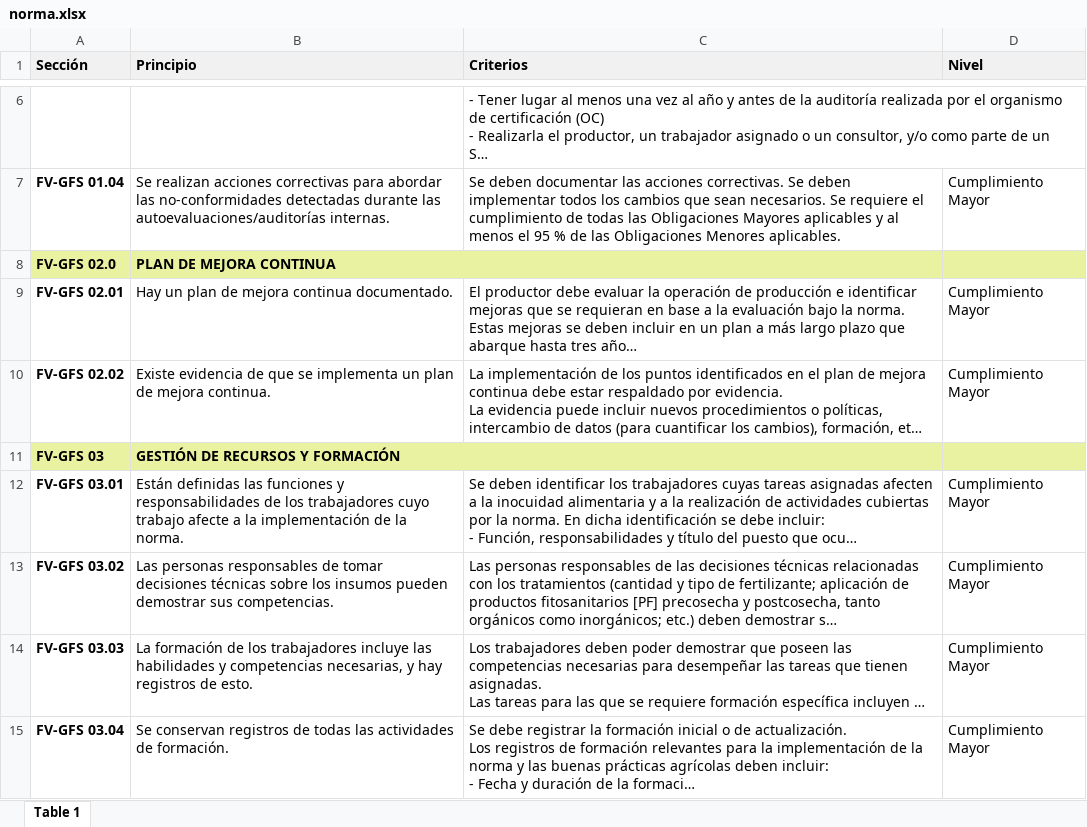
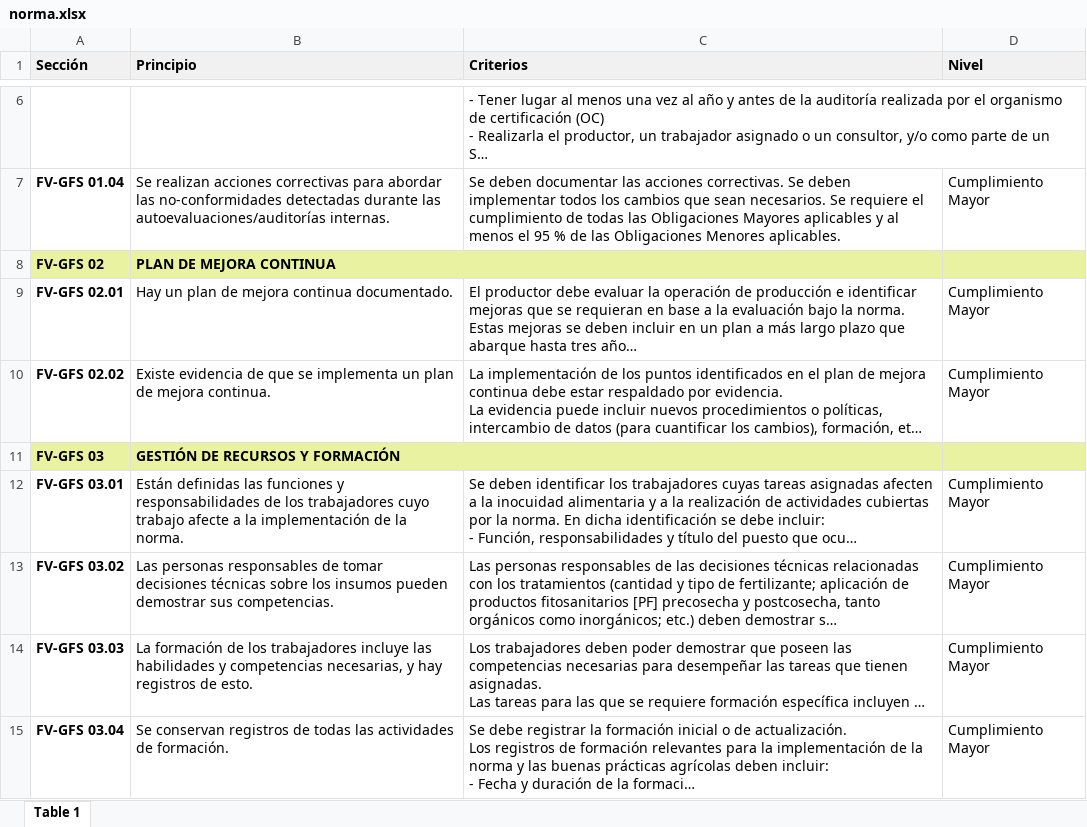
Before and after one commit to raquelnme/Lista-de-chequeo-GLOBAL-GAP, an Excel workbook: norma.xlsx, sheet Table 1, drawn as a sheet; only a part is shown, gaps mark what is left out; long unchanged cells end in …; values as stored, in another font and other column widths than the file's, no borders; the diff names each change by its address in the sheet, - before the commit and + after, or states it on an @@ line.

Commit message:
Add files via upload

```diff
--- a/norma.xlsx (sheet Table 1)
+++ b/norma.xlsx (sheet Table 1)
-A8 (Sección): FV-GFS 02.0
+A8 (Sección): FV-GFS 02
```
